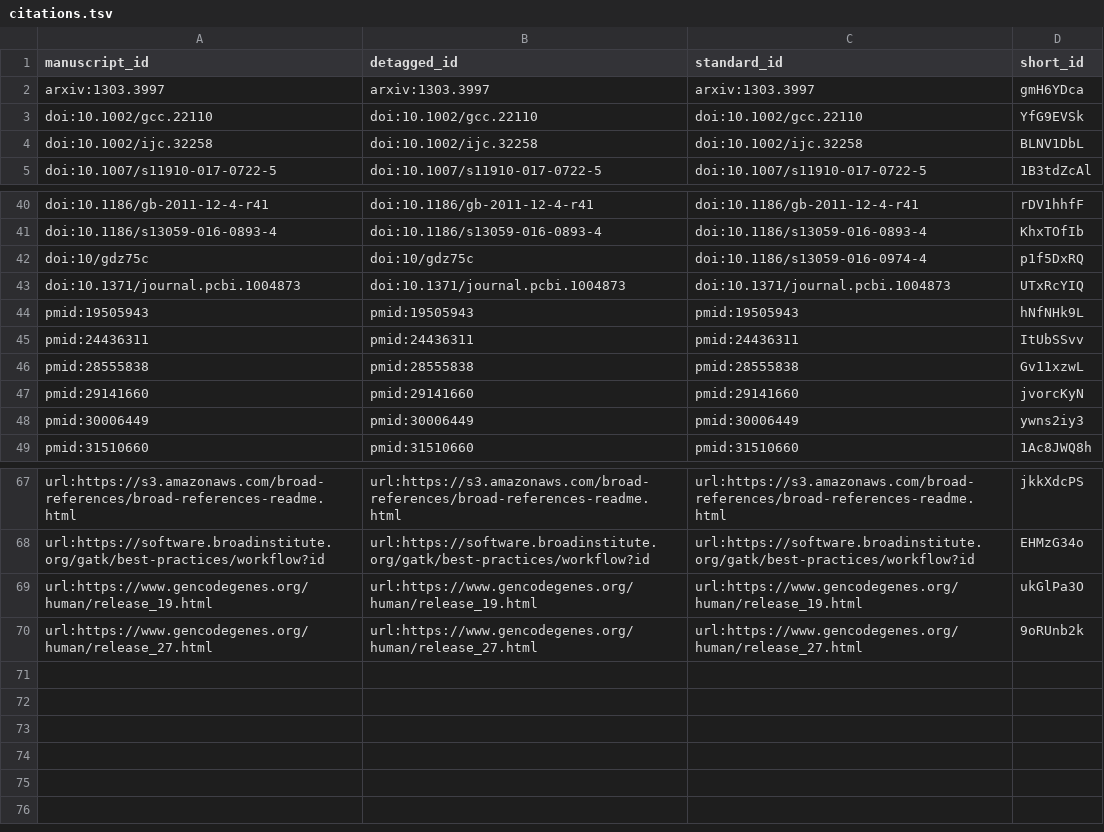
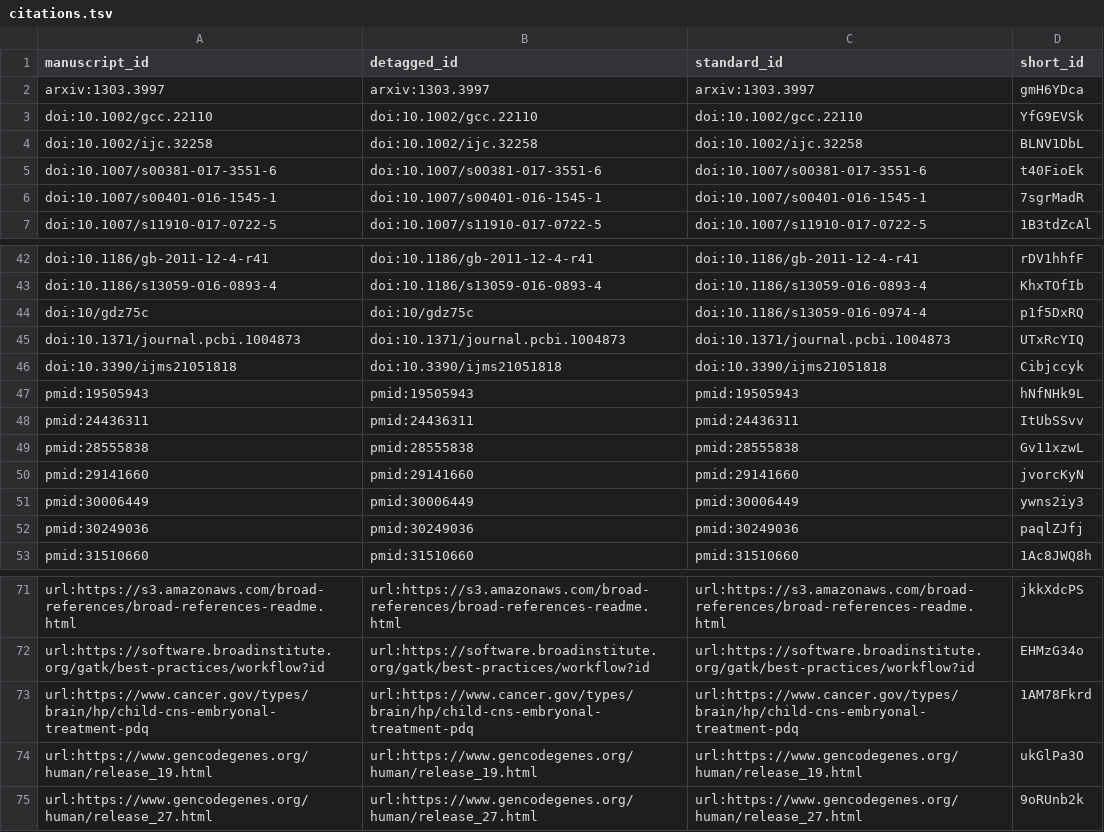
Before and after one commit to AlexsLemonade/OpenPBTA-manuscript, a TSV file: citations.tsv, drawn as a sheet; only a part is shown, gaps mark what is left out.

Commit message:
Merge pull request #86 from AlexsLemonade/update-methods-disease-type-subtyping
This build is based on
https://github.com/AlexsLemonade/OpenPBTA-manuscript/commit/1e711050cf898011231629630fce013aa6ec7b39.

This commit was created by the following Travis CI build and job:
https://travis-ci.com/AlexsLemonade/OpenPBTA-manuscript/builds/153323829
https://travis-ci.com/AlexsLemonade/OpenPBTA-manuscript/jobs/298143803

[ci skip]

The full commit message that triggered this build is copied below:

Merge pull request #86 from AlexsLemonade/update-methods-disease-type-subtyping

update histologies file information/molecular subtype methods

```diff
--- a/citations.tsv
+++ b/citations.tsv
@@ -4,2 +4,4 @@ doi:10.1002/gcc.22110	doi:10.1002/gcc.22110	doi:10.1002/gcc.22110	YfG9EVSk
 doi:10.1002/ijc.32258	doi:10.1002/ijc.32258	doi:10.1002/ijc.32258	BLNV1DbL
+doi:10.1007/s00381-017-3551-6	doi:10.1007/s00381-017-3551-6	doi:10.1007/s00381-017-3551-6	t40FioEk
+doi:10.1007/s00401-016-1545-1	doi:10.1007/s00401-016-1545-1	doi:10.1007/s00401-016-1545-1	7sgrMadR
 doi:10.1007/s11910-017-0722-5	doi:10.1007/s11910-017-0722-5	doi:10.1007/s11910-017-0722-5	1B3tdZcAl
@@ -43,2 +45,3 @@ doi:10/gdz75c	doi:10/gdz75c	doi:10.1186/s13059-016-0974-4	p1f5DxRQ
 doi:10.1371/journal.pcbi.1004873	doi:10.1371/journal.pcbi.1004873	doi:10.1371/journal.pcbi.1004873	UTxRcYIQ
+doi:10.3390/ijms21051818	doi:10.3390/ijms21051818	doi:10.3390/ijms21051818	Cibjccyk
 pmid:19505943	pmid:19505943	pmid:19505943	hNfNHk9L
@@ -48,2 +51,3 @@ pmid:29141660	pmid:29141660	pmid:29141660	jvorcKyN
 pmid:30006449	pmid:30006449	pmid:30006449	ywns2iy3
+pmid:30249036	pmid:30249036	pmid:30249036	paqlZJfj
 pmid:31510660	pmid:31510660	pmid:31510660	1Ac8JWQ8h
@@ -68,2 +72,3 @@ url:https://s3.amazonaws.com/broad-references/broad-references-readme.html	url:h
 url:https://software.broadinstitute.org/gatk/best-practices/workflow?id	url:https://software.broadinstitute.org/gatk/best-practices/workflow?id	url:https://software.broadinstitute.org/gatk/best-practices/workflow?id	EHMzG34o
+url:https://www.cancer.gov/types/brain/hp/child-cns-embryonal-treatment-pdq	url:https://www.cancer.gov/types/brain/hp/child-cns-embryonal-treatment-pdq	url:https://www.cancer.gov/types/brain/hp/child-cns-embryonal-treatment-pdq	1AM78Fkrd
 url:https://www.gencodegenes.org/human/release_19.html	url:https://www.gencodegenes.org/human/release_19.html	url:https://www.gencodegenes.org/human/release_19.html	ukGlPa3O
```
Also changed, not shown: 5 other files.
